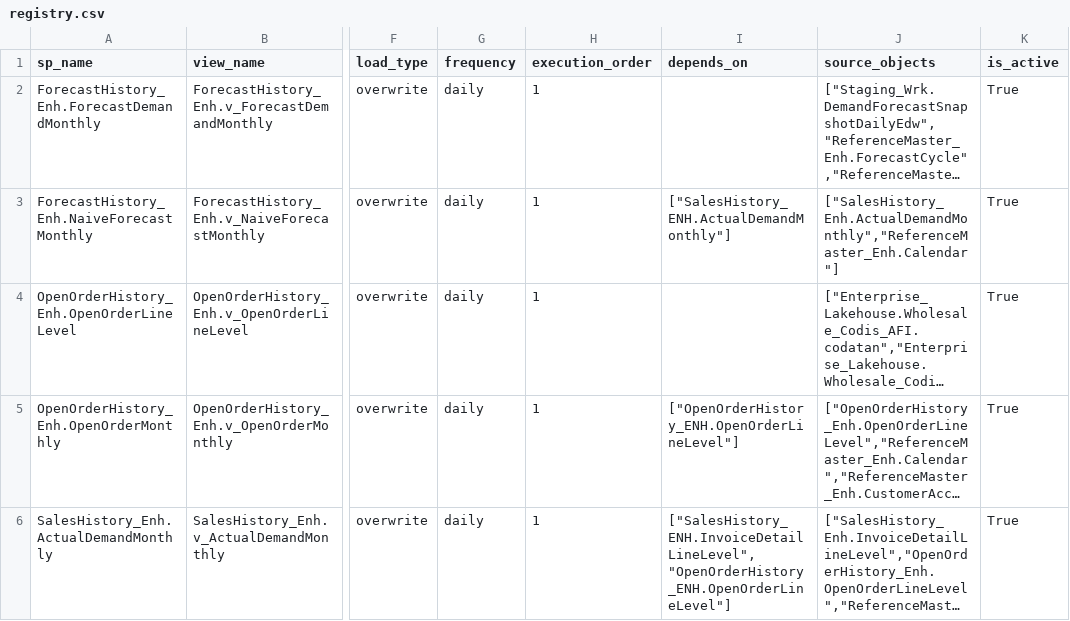
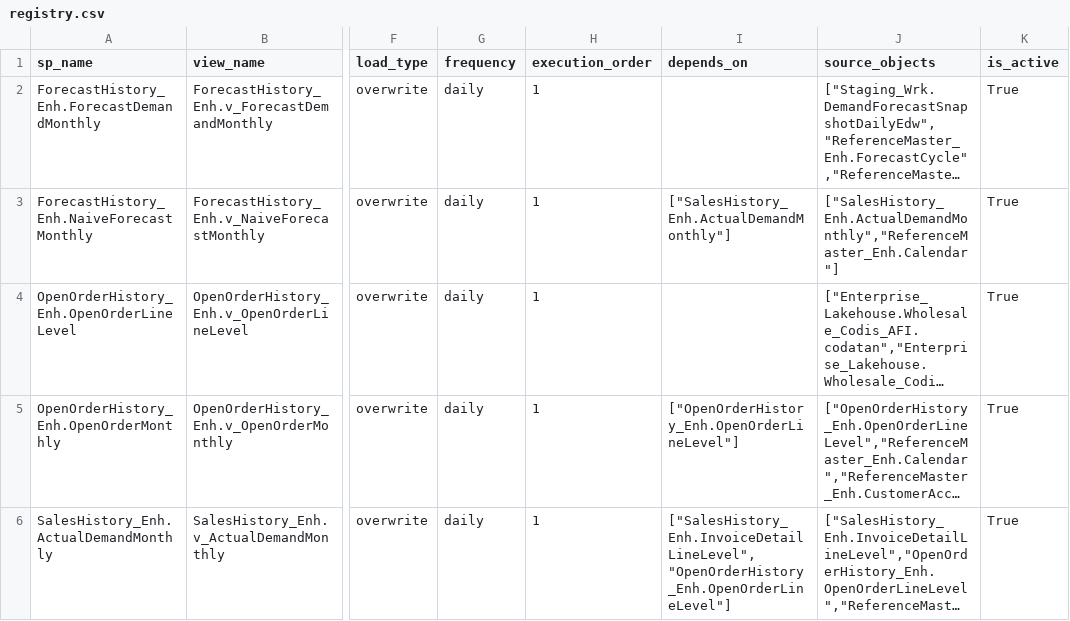
Before and after one commit to ankinguyen-engineer-2002/Fabric-v9-Warehouse-Medallion, a CSV file: lineage_explorer/data/registry.csv, drawn as a sheet; only a part is shown, gaps mark what is left out; long unchanged cells end in …; the diff covers the shown part only; the diff names each change by its address in the sheet, - before the commit and + after, or states it on an @@ line.

```diff
--- a/lineage_explorer/data/registry.csv
+++ b/lineage_explorer/data/registry.csv
-I3 (depends_on): ["SalesHistory_ENH.ActualDemandMonthly"]
+I3 (depends_on): ["SalesHistory_Enh.ActualDemandMonthly"]
-I5 (depends_on): ["OpenOrderHistory_ENH.OpenOrderLineLevel"]
+I5 (depends_on): ["OpenOrderHistory_Enh.OpenOrderLineLevel"]
-I6 (depends_on): ["SalesHistory_ENH.InvoiceDetailLineLevel","OpenOrderHistory_ENH.OpenOrderLineLevel"]
+I6 (depends_on): ["SalesHistory_Enh.InvoiceDetailLineLevel","OpenOrderHistory_Enh.OpenOrderLineLevel"]
```
Also changed, not shown: 4 edited cells elsewhere in this file.
